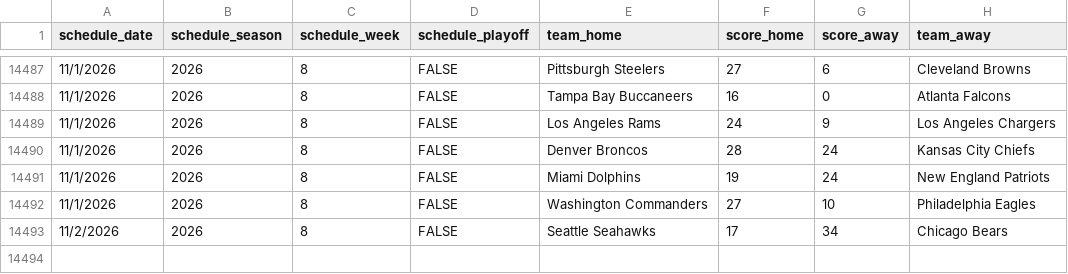
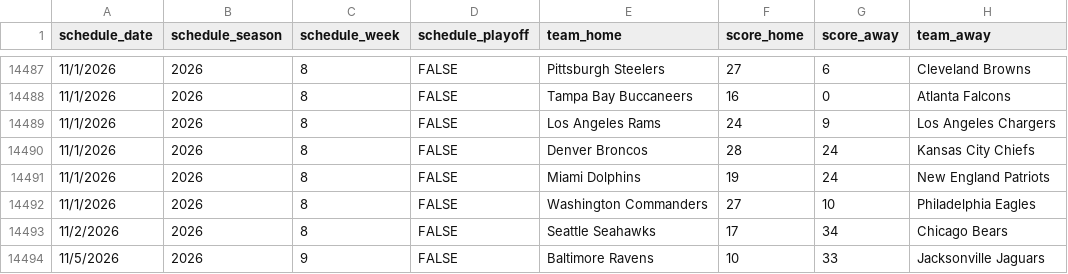
Before and after one commit to pit-crew/nfl-betting-data, a CSV file: nfl-history.csv, drawn as a sheet; only a part is shown, gaps mark what is left out.

Commit message:
chore: update nfl-history.csv [skip ci]

```diff
--- a/nfl-history.csv
+++ b/nfl-history.csv
@@ -14493 +14493,2 @@ schedule_date,schedule_season,schedule_week,schedule_playoff,team_home,score_hom
 11/2/2026,2026,8,FALSE,Seattle Seahawks,17,34,Chicago Bears
+11/5/2026,2026,9,FALSE,Baltimore Ravens,10,33,Jacksonville Jaguars
```
